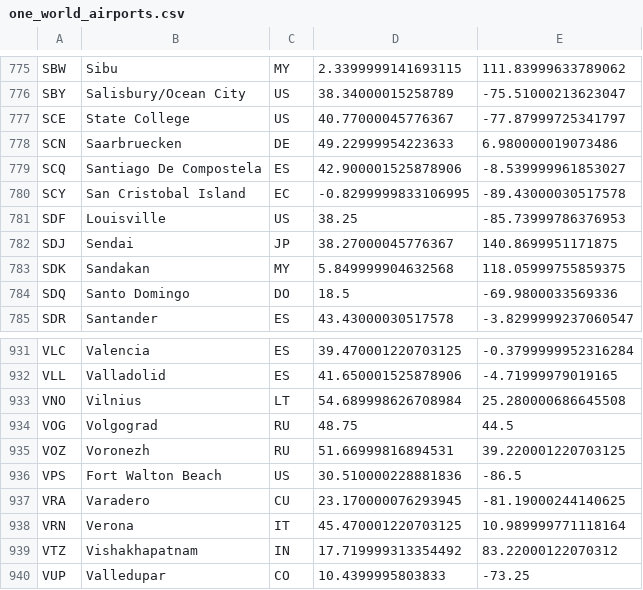
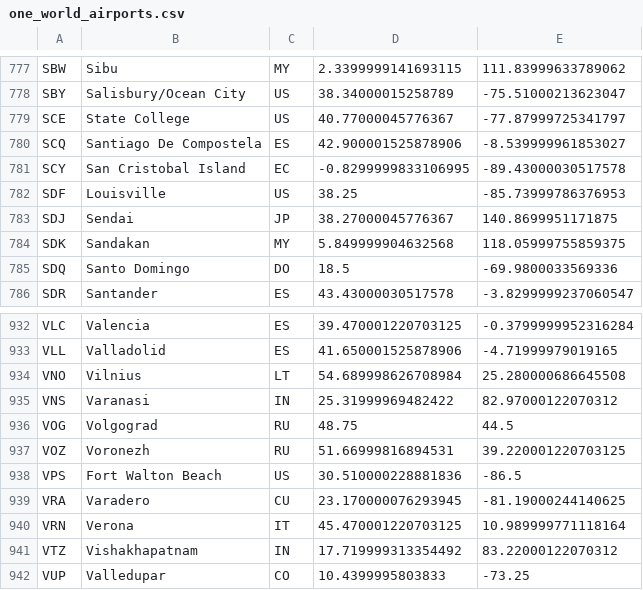
Before and after one commit to robsad/AwardRoutes2, a CSV file: app/src/main/res/raw/one_world_airports.csv, drawn as a sheet; only a part is shown, gaps mark what is left out; the diff covers the shown part only.

```diff
--- a/app/src/main/res/raw/one_world_airports.csv
+++ b/app/src/main/res/raw/one_world_airports.csv
@@ -777,3 +779,2 @@ SBY;Salisbury/Ocean City;US;38.34000015258789;-75.51000213623047
 SCE;State College;US;40.77000045776367;-77.87999725341797
-SCN;Saarbruecken;DE;49.22999954223633;6.980000019073486
 SCQ;Santiago De Compostela;ES;42.900001525878906;-8.539999961853027
@@ -933,2 +934,3 @@ VLL;Valladolid;ES;41.650001525878906;-4.71999979019165
 VNO;Vilnius;LT;54.689998626708984;25.280000686645508
+VNS;Varanasi;IN;25.31999969482422;82.97000122070312
 VOG;Volgograd;RU;48.75;44.5
```
Also changed, not shown: 4 added rows and 2 removed rows elsewhere in this file, app/src/main/res/raw/one_world_connections.csv, app/src/main/res/raw/star_alliance_airports.csv, 10 other files.
